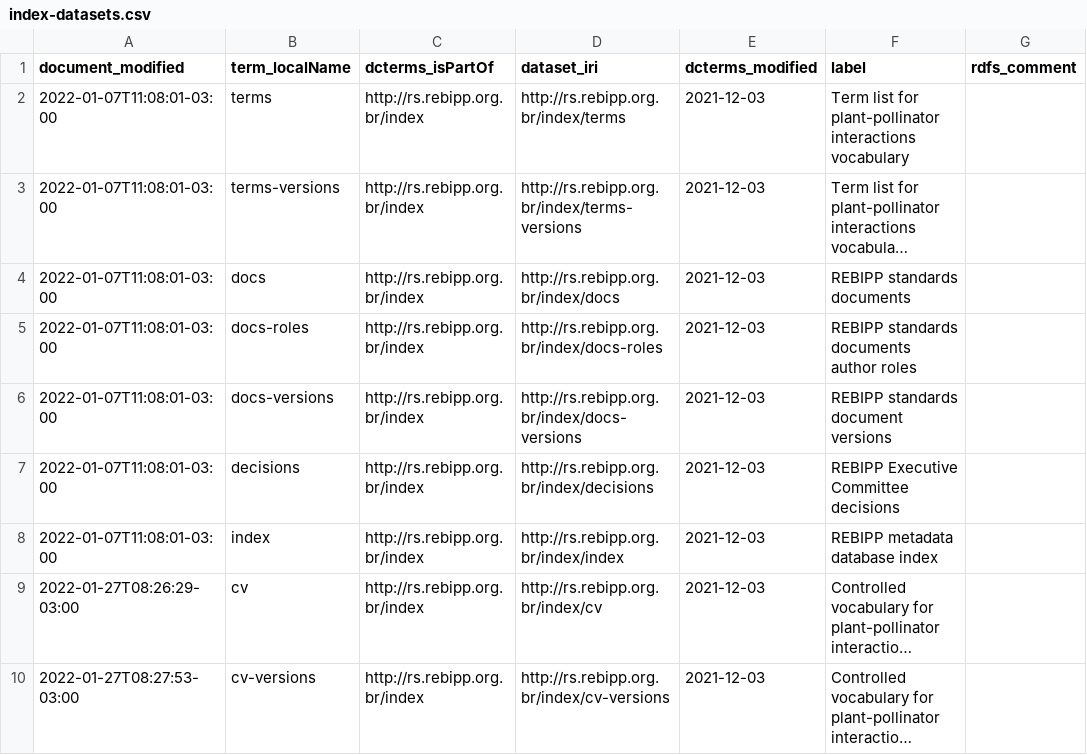
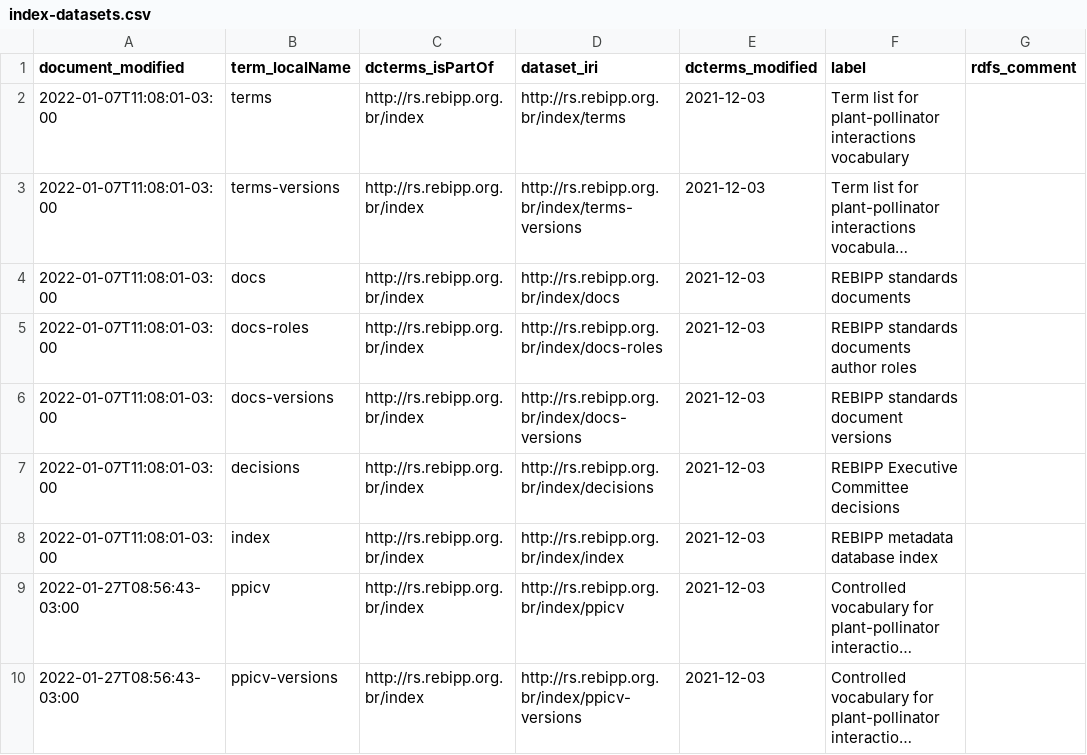
Before and after one commit to rebipp/rs.rebipp.org.br, a CSV file: index/index-datasets.csv, drawn as a sheet; long unchanged cells end in …; the diff names each change by its address in the sheet, - before the commit and + after, or states it on an @@ line.

Commit message:
Removed cv dataset and replaces by ppicv

```diff
--- a/index/index-datasets.csv
+++ b/index/index-datasets.csv
-A9 (document_modified): 2022-01-27T08:26:29-03:00
+A9 (document_modified): 2022-01-27T08:56:43-03:00
-B9 (term_localName): cv
+B9 (term_localName): ppicv
-D9 (dataset_iri): http://rs.rebipp.org.br/index/cv
+D9 (dataset_iri): http://rs.rebipp.org.br/index/ppicv
-A10 (document_modified): 2022-01-27T08:27:53-03:00
+A10 (document_modified): 2022-01-27T08:56:43-03:00
-B10 (term_localName): cv-versions
+B10 (term_localName): ppicv-versions
-D10 (dataset_iri): http://rs.rebipp.org.br/index/cv-versions
+D10 (dataset_iri): http://rs.rebipp.org.br/index/ppicv-versions
```
Also changed, not shown: standards/standards.csv, term-lists/term-lists-members.csv, 12 other files.
